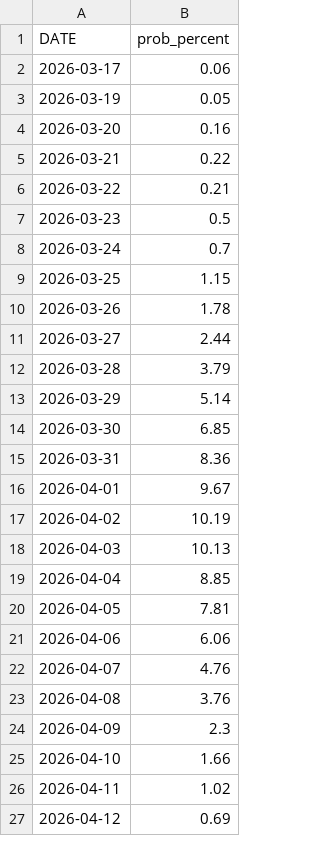
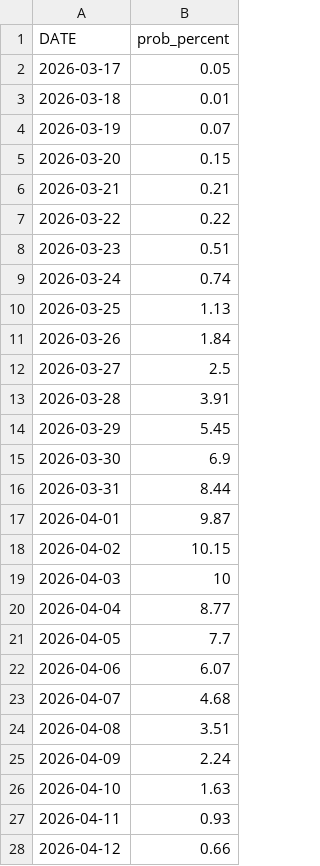
Before and after one commit to tinius/peak-bloom-prediction, a CSV file: outputs/runs/2026-03-05/bloom_probabilities.csv, drawn as a sheet; only a part is shown; the diff covers the shown part only.

```diff
--- a/outputs/runs/2026-03-05/bloom_probabilities.csv
+++ b/outputs/runs/2026-03-05/bloom_probabilities.csv
@@ -1,27 +1,28 @@
 DATE,prob_percent
-2026-03-17,0.06
-2026-03-19,0.05
-2026-03-20,0.16
-2026-03-21,0.22
-2026-03-22,0.21
-2026-03-23,0.5
-2026-03-24,0.7
-2026-03-25,1.15
-2026-03-26,1.78
-2026-03-27,2.44
-2026-03-28,3.79
-2026-03-29,5.14
-2026-03-30,6.85
-2026-03-31,8.36
-2026-04-01,9.67
-2026-04-02,10.19
-2026-04-03,10.13
-2026-04-04,8.85
-2026-04-05,7.81
-2026-04-06,6.06
-2026-04-07,4.76
-2026-04-08,3.76
-2026-04-09,2.3
-2026-04-10,1.66
-2026-04-11,1.02
-2026-04-12,0.69
+2026-03-17,0.05
+2026-03-18,0.01
+2026-03-19,0.07
+2026-03-20,0.15
+2026-03-21,0.21
+2026-03-22,0.22
+2026-03-23,0.51
+2026-03-24,0.74
+2026-03-25,1.13
+2026-03-26,1.84
+2026-03-27,2.5
+2026-03-28,3.91
+2026-03-29,5.45
+2026-03-30,6.9
+2026-03-31,8.44
+2026-04-01,9.87
+2026-04-02,10.15
+2026-04-03,10
+2026-04-04,8.77
+2026-04-05,7.7
+2026-04-06,6.07
+2026-04-07,4.68
+2026-04-08,3.51
+2026-04-09,2.24
+2026-04-10,1.63
+2026-04-11,0.93
+2026-04-12,0.66
```
Also changed, not shown: 5 edited cells elsewhere in this file, forecast_temps/accuweather_dc_2026-03-05.csv, outputs/runs/2026-03-05/temp_paths_sample50.csv, 1 other file.
